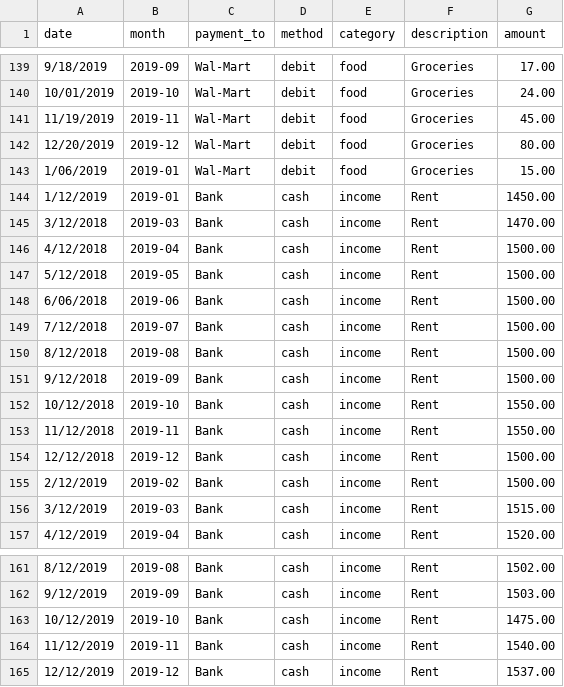
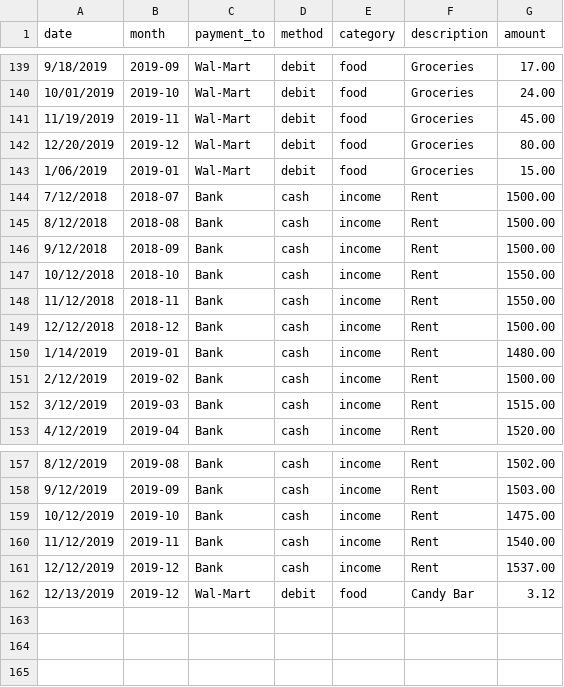
Before and after one commit to ststolp/finance-analyst, a CSV file: backend/data/expense.csv, drawn as a sheet; only a part is shown, gaps mark what is left out.

Commit message:
Something changed

```diff
--- a/backend/data/expense.csv
+++ b/backend/data/expense.csv
@@ -143,13 +143,9 @@ date,month,payment_to,method,category,description,amount
 1/06/2019,2019-01,Wal-Mart,debit,food,Groceries,15.00
-1/12/2019,2019-01,Bank,cash,income,Rent,1450.00
-3/12/2018,2019-03,Bank,cash,income,Rent,1470.00
-4/12/2018,2019-04,Bank,cash,income,Rent,1500.00
-5/12/2018,2019-05,Bank,cash,income,Rent,1500.00
-6/06/2018,2019-06,Bank,cash,income,Rent,1500.00
-7/12/2018,2019-07,Bank,cash,income,Rent,1500.00
-8/12/2018,2019-08,Bank,cash,income,Rent,1500.00
-9/12/2018,2019-09,Bank,cash,income,Rent,1500.00
-10/12/2018,2019-10,Bank,cash,income,Rent,1550.00
-11/12/2018,2019-11,Bank,cash,income,Rent,1550.00
-12/12/2018,2019-12,Bank,cash,income,Rent,1500.00
+7/12/2018,2018-07,Bank,cash,income,Rent,1500.00
+8/12/2018,2018-08,Bank,cash,income,Rent,1500.00
+9/12/2018,2018-09,Bank,cash,income,Rent,1500.00
+10/12/2018,2018-10,Bank,cash,income,Rent,1550.00
+11/12/2018,2018-11,Bank,cash,income,Rent,1550.00
+12/12/2018,2018-12,Bank,cash,income,Rent,1500.00
+1/14/2019,2019-01,Bank,cash,income,Rent,1480.00
 2/12/2019,2019-02,Bank,cash,income,Rent,1500.00
@@ -165 +161,2 @@ date,month,payment_to,method,category,description,amount
 12/12/2019,2019-12,Bank,cash,income,Rent,1537.00
+12/13/2019,2019-12,Wal-Mart,debit,food,Candy Bar,3.12
```
